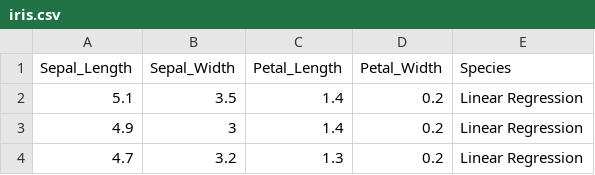
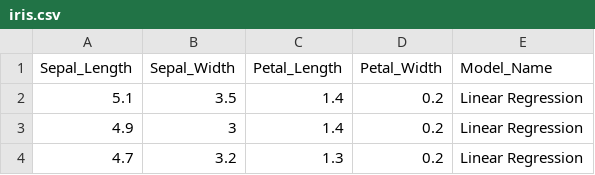
Before and after one commit to visuvasi/Project, a CSV file: iris.csv, drawn as a sheet; only a part is shown.

Commit message:
Update iris.csv

```diff
--- a/iris.csv
+++ b/iris.csv
@@ -1,2 +1,2 @@
-Sepal_Length,Sepal_Width,Petal_Length,Petal_Width,Species
+Sepal_Length,Sepal_Width,Petal_Length,Petal_Width,Model_Name
 5.1,3.5,1.4,0.2,Linear Regression
```
